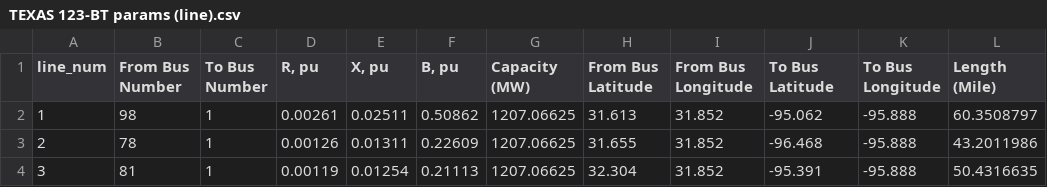
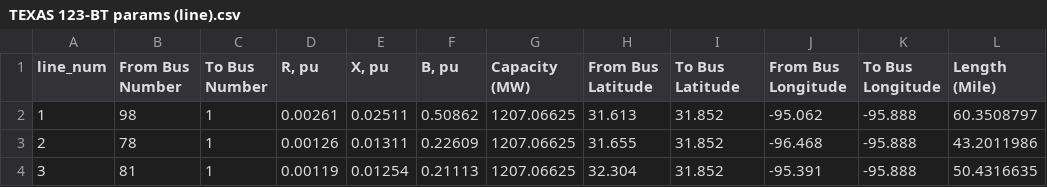
Before and after one commit to JiyongHarry/SAIL_Optimization, a CSV file: EI Seed Project/TEXAS 123-BT params (line).csv, drawn as a sheet; only a part is shown.

```diff
--- a/EI Seed Project/TEXAS 123-BT params (line).csv
+++ b/EI Seed Project/TEXAS 123-BT params (line).csv
@@ -1,2 +1,2 @@
-line_num,From Bus Number,To Bus Number,"R, pu","X, pu","B, pu",Capacity (MW),From Bus Latitude,From Bus Longitude,To Bus Latitude,To Bus Longitude,Length (Mile)
+line_num,From Bus Number,To Bus Number,"R, pu","X, pu","B, pu",Capacity (MW),From Bus Latitude,To Bus Latitude,From Bus Longitude,To Bus Longitude,Length (Mile)
 1,98,1,0.00261,0.02511,0.50862,1207.06625,31.613,31.852,-95.062,-95.888,60.3508797
```
Also changed, not shown: 9 other files.
